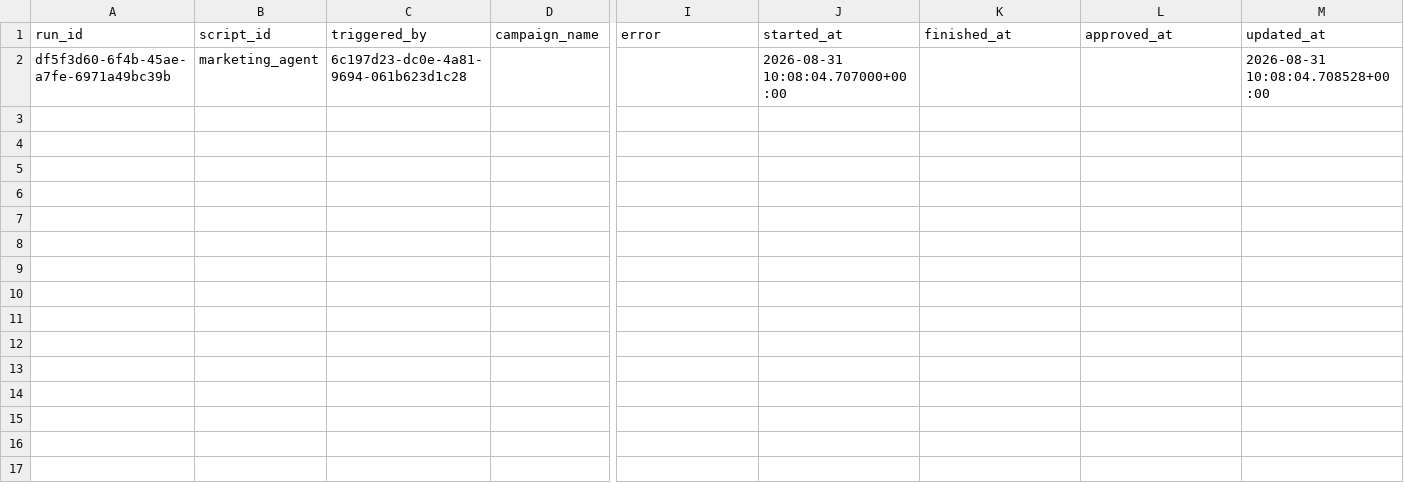
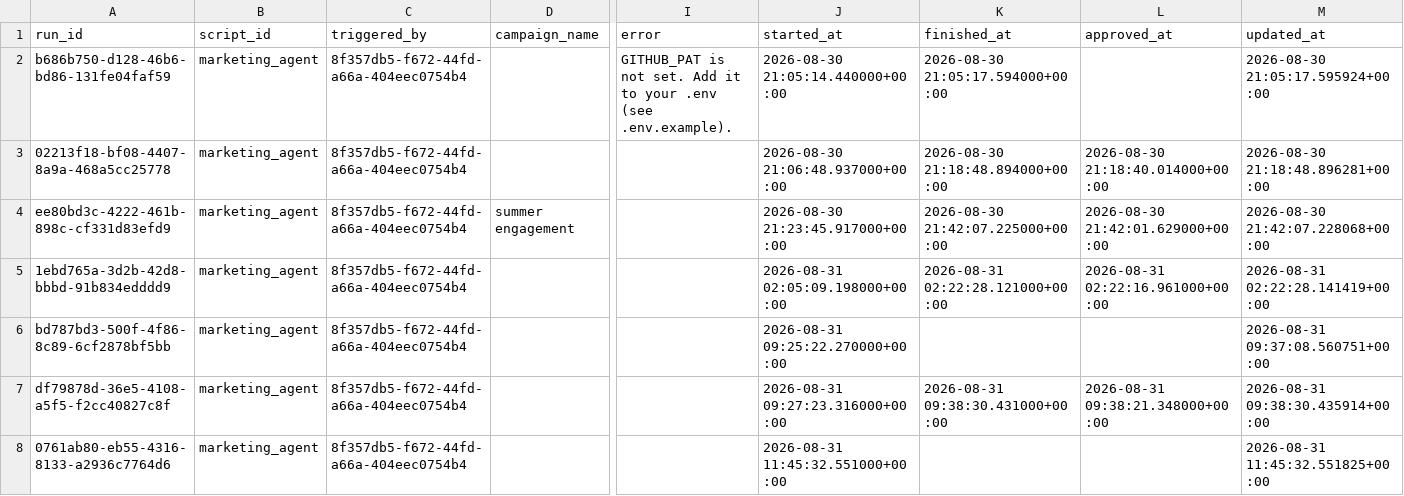
Before and after one commit to thiruveedhulaMANAS/testing_folder, a CSV file: database_export/marketing_workflow_runs.csv, drawn as a sheet; only a part is shown, gaps mark what is left out; addresses are those after the commit; rows hold the shown columns only; the diff names each change by its address in the sheet, - before the commit and + after, or states it on an @@ line.

Commit message:
Update marketing_workflow_runs.csv

```diff
--- a/database_export/marketing_workflow_runs.csv
+++ b/database_export/marketing_workflow_runs.csv
+row 2: b686b750-d128-46b6-bd86-131fe04faf59 | marketing_agent | 8f357db5-f672-44fd-a66a-404eec0754b4 |  | GITHUB_PAT is not set. Add it to your .env (see .env.example). | 2026-08-30 21:05:14.440000+00:00 | 2026-08-30 21:05:17.594000+00:00 |  | 2026-08-30 21:05:17.595924+00:00
+row 3: 02213f18-bf08-4407-8a9a-468a5cc25778 | marketing_agent | 8f357db5-f672-44fd-a66a-404eec0754b4 |  |  | 2026-08-30 21:06:48.937000+00:00 | 2026-08-30 21:18:48.894000+00:00 | 2026-08-30 21:18:40.014000+00:00 | 2026-08-30 21:18:48.896281+00:00
+row 4: ee80bd3c-4222-461b-898c-cf331d83efd9 | marketing_agent | 8f357db5-f672-44fd-a66a-404eec0754b4 | summer engagement |  | 2026-08-30 21:23:45.917000+00:00 | 2026-08-30 21:42:07.225000+00:00 | 2026-08-30 21:42:01.629000+00:00 | 2026-08-30 21:42:07.228068+00:00
+row 5: 1ebd765a-3d2b-42d8-bbbd-91b834edddd9 | marketing_agent | 8f357db5-f672-44fd-a66a-404eec0754b4 |  |  | 2026-08-31 02:05:09.198000+00:00 | 2026-08-31 02:22:28.121000+00:00 | 2026-08-31 02:22:16.961000+00:00 | 2026-08-31 02:22:28.141419+00:00
+row 6: bd787bd3-500f-4f86-8c89-6cf2878bf5bb | marketing_agent | 8f357db5-f672-44fd-a66a-404eec0754b4 |  |  | 2026-08-31 09:25:22.270000+00:00 |  |  | 2026-08-31 09:37:08.560751+00:00
+row 7: df79878d-36e5-4108-a5f5-f2cc40827c8f | marketing_agent | 8f357db5-f672-44fd-a66a-404eec0754b4 |  |  | 2026-08-31 09:27:23.316000+00:00 | 2026-08-31 09:38:30.431000+00:00 | 2026-08-31 09:38:21.348000+00:00 | 2026-08-31 09:38:30.435914+00:00
-A8 (run_id): df5f3d60-6f4b-45ae-a7fe-6971a49bc39b
+A8 (run_id): 0761ab80-eb55-4316-8133-a2936c7764d6
-C8 (triggered_by): 6c197d23-dc0e-4a81-9694-061b623d1c28
+C8 (triggered_by): 8f357db5-f672-44fd-a66a-404eec0754b4
-J8 (started_at): 2026-08-31 10:08:04.707000+00:00
+J8 (started_at): 2026-08-31 11:45:32.551000+00:00
-M8 (updated_at): 2026-08-31 10:08:04.708528+00:00
+M8 (updated_at): 2026-08-31 11:45:32.551825+00:00
```
